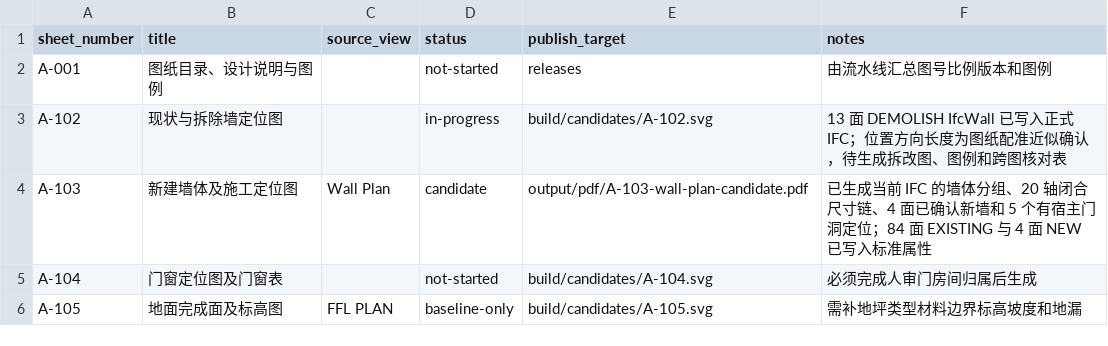
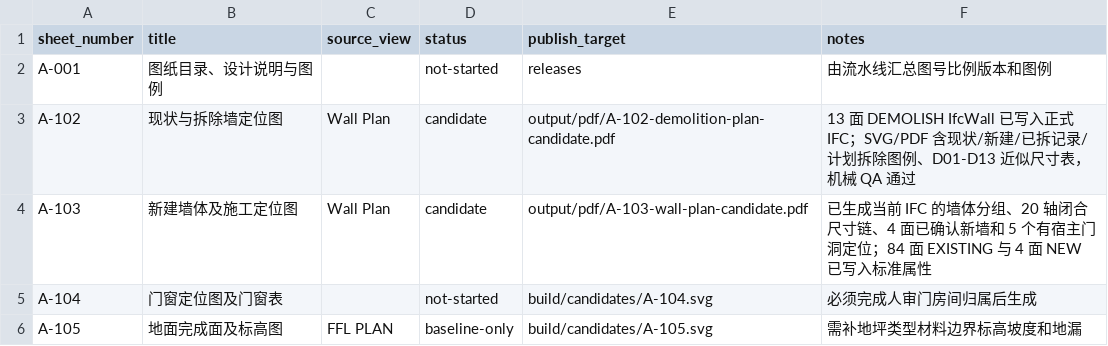
Before and after one commit to Weihan96/2504-GBTB-Yanlord-Zhuhai, a CSV file: pipeline/decisions/drawing-register.csv, drawn as a sheet.

Commit message:
Generate the A-102 demolition plan candidate
- Refresh Wall Plan from the formal IFC and publish an A-102 SVG/PDF with 13 approximate demolition labels, a source-status legend, and the object table.

- Exclude all DEMOLISH walls from A-103, preserve the protected geometry gates, and record the completed candidate milestone.

```diff
--- a/pipeline/decisions/drawing-register.csv
+++ b/pipeline/decisions/drawing-register.csv
@@ -2,3 +2,3 @@ sheet_number,title,source_view,status,publish_target,notes
 A-001,图纸目录、设计说明与图例,,not-started,releases,由流水线汇总图号比例版本和图例
-A-102,现状与拆除墙定位图,,in-progress,build/candidates/A-102.svg,13 面 DEMOLISH IfcWall 已写入正式 IFC；位置方向长度为图纸配准近似确认，待生成拆改图、图例和跨图核对表
+A-102,现状与拆除墙定位图,Wall Plan,candidate,output/pdf/A-102-demolition-plan-candidate.pdf,13 面 DEMOLISH IfcWall 已写入正式 IFC；SVG/PDF 含现状/新建/已拆记录/计划拆除图例、D01-D13 近似尺寸表，机械 QA 通过
 A-103,新建墙体及施工定位图,Wall Plan,candidate,output/pdf/A-103-wall-plan-candidate.pdf,已生成当前 IFC 的墙体分组、20 轴闭合尺寸链、4 面已确认新墙和 5 个有宿主门洞定位；84 面 EXISTING 与 4 面 NEW 已写入标准属性
```
Also changed, not shown: pipeline/decisions/a103-wall-status-review.csv, 14 other files.
